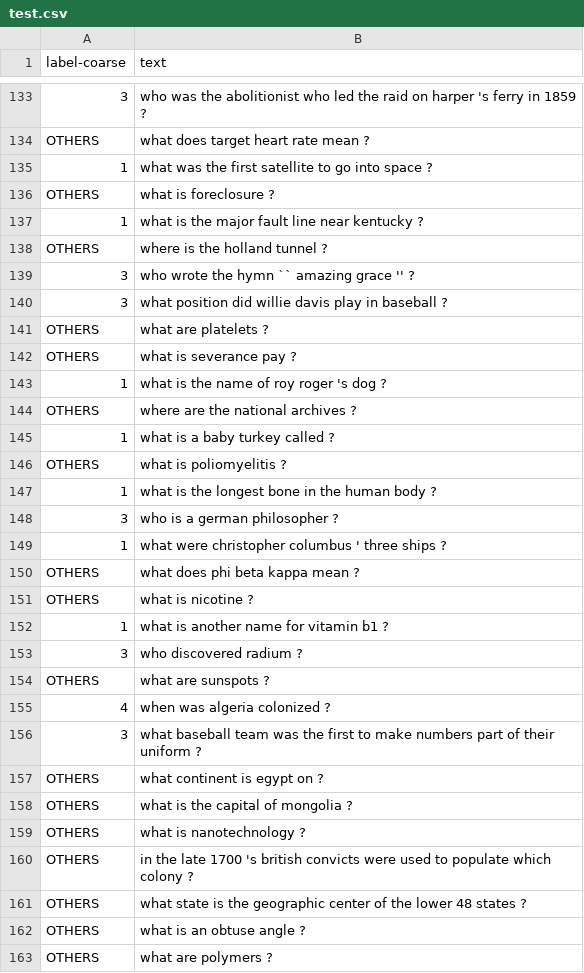
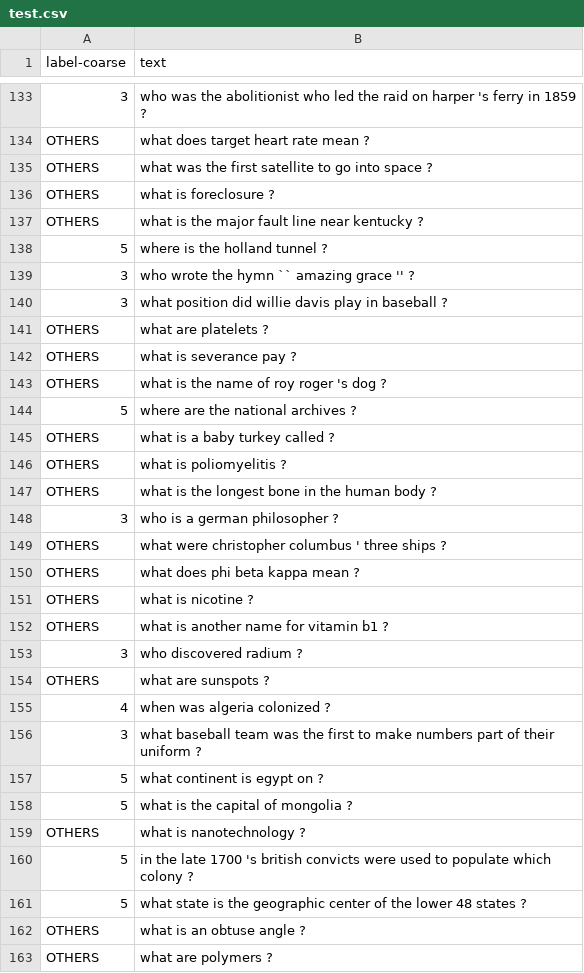
Before and after one commit to twm2k/SC4002_NLP, a CSV file: Data/TREC/Processed/test.csv, drawn as a sheet; only a part is shown, gaps mark what is left out; the diff covers the shown part only; the diff names each change by its address in the sheet, - before the commit and + after, or states it on an @@ line.

```diff
--- a/Data/TREC/Processed/test.csv
+++ b/Data/TREC/Processed/test.csv
-A135 (label-coarse): 1
+A135 (label-coarse): OTHERS
-A137 (label-coarse): 1
+A137 (label-coarse): OTHERS
-A138 (label-coarse): OTHERS
+A138 (label-coarse): 5
-A143 (label-coarse): 1
+A143 (label-coarse): OTHERS
-A144 (label-coarse): OTHERS
+A144 (label-coarse): 5
-A145 (label-coarse): 1
+A145 (label-coarse): OTHERS
-A147 (label-coarse): 1
+A147 (label-coarse): OTHERS
-A149 (label-coarse): 1
+A149 (label-coarse): OTHERS
-A152 (label-coarse): 1
+A152 (label-coarse): OTHERS
-A157:A158 (label-coarse): OTHERS
+A157:A158 (label-coarse): 5
-A160:A161 (label-coarse): OTHERS
+A160:A161 (label-coarse): 5
```
Also changed, not shown: 162 edited cells elsewhere in this file, Data/TREC/Processed/dev.csv, Data/TREC/Processed/train.csv, 1 other file.
